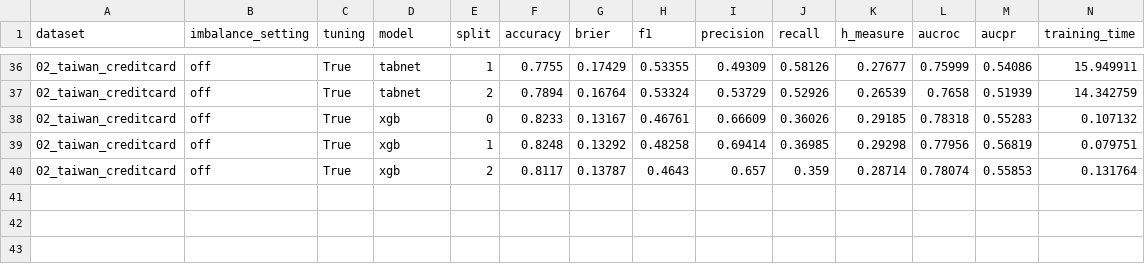
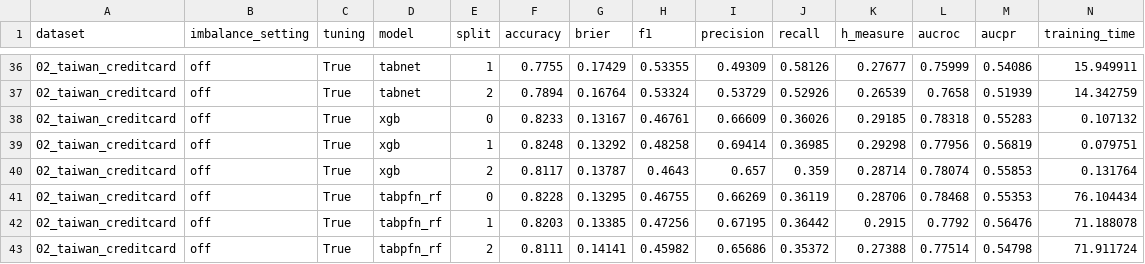
Before and after one commit to andreasgoethals/TabPFNCredit, a CSV file: outputs/pd/02_taiwan_creditcard/02_taiwan_creditcard_tune-True_imbal-False_2025-06-23.csv, drawn as a sheet; only a part is shown, gaps mark what is left out; the diff names each change by its address in the sheet, - before the commit and + after, or states it on an @@ line.

```diff
--- a/outputs/pd/02_taiwan_creditcard/02_taiwan_creditcard_tune-True_imbal-False_2025-06-23.csv
+++ b/outputs/pd/02_taiwan_creditcard/02_taiwan_creditcard_tune-True_imbal-False_2025-06-23.csv
+row 41: 02_taiwan_creditcard | off | True | tabpfn_rf | 0 | 0.8228 | 0.13295 | 0.46755 | 0.66269 | 0.36119 | 0.28706 | 0.78468 | 0.55353 | 76.104434
+row 42: 02_taiwan_creditcard | off | True | tabpfn_rf | 1 | 0.8203 | 0.13385 | 0.47256 | 0.67195 | 0.36442 | 0.2915 | 0.7792 | 0.56476 | 71.188078
+row 43: 02_taiwan_creditcard | off | True | tabpfn_rf | 2 | 0.8111 | 0.14141 | 0.45982 | 0.65686 | 0.35372 | 0.27388 | 0.77514 | 0.54798 | 71.911724
```
Also changed, not shown: outputs/pd/03_vehicle_loan/03_vehicle_loan_tune-True_imbal-False_2025-06-23.csv, outputs/pd/09_myhom/09_myhom_tune-True_imbal-False_2025-06-23.csv, 5 other files.
